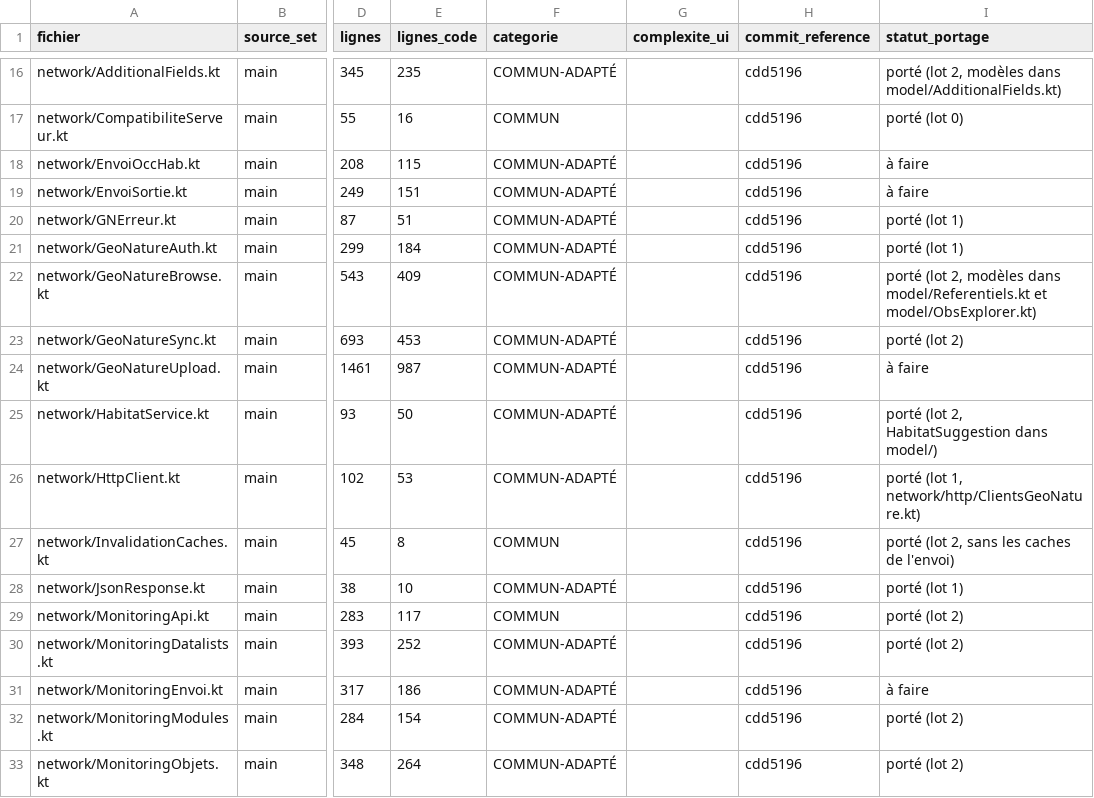
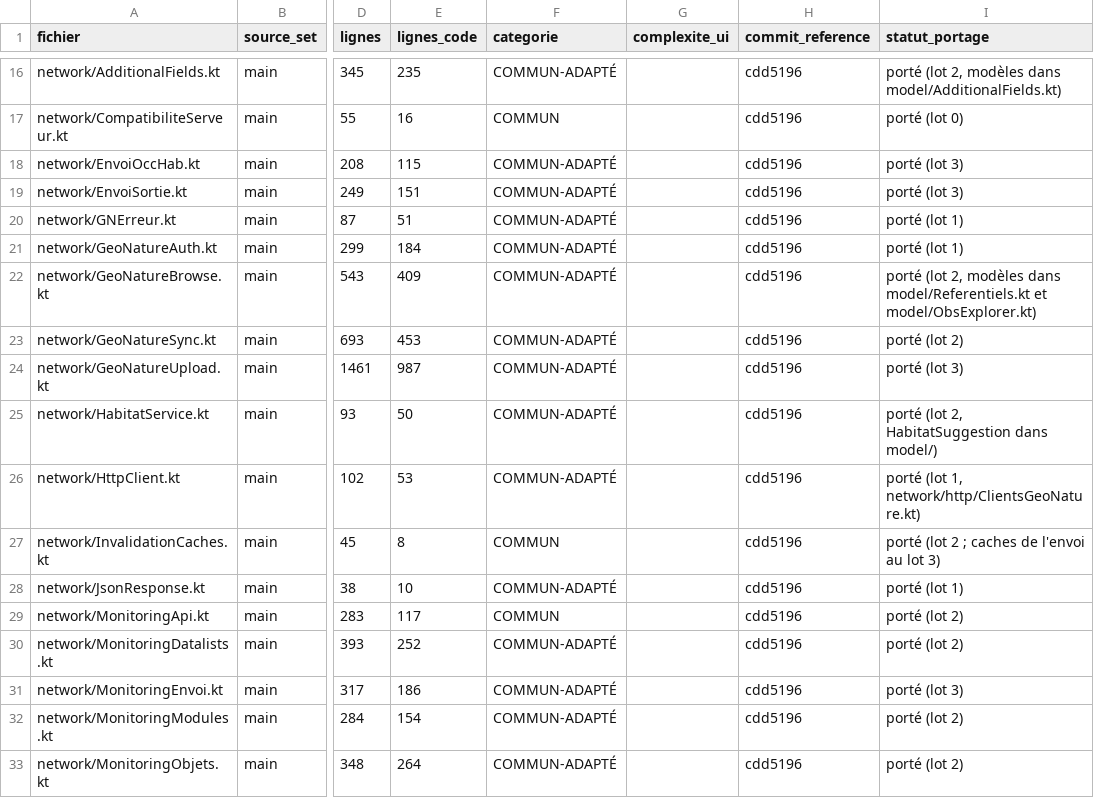
Before and after one commit to ANA-CEN-Ariege/GeoMys, a TSV file: inventaire/index-fichiers.tsv, drawn as a sheet; only a part is shown, gaps mark what is left out; the diff covers the shown part only; the diff names each change by its address in the sheet, - before the commit and + after, or states it on an @@ line.

```diff
--- a/inventaire/index-fichiers.tsv
+++ b/inventaire/index-fichiers.tsv
-I18:I19 (statut_portage): à faire
+I18:I19 (statut_portage): porté (lot 3)
-I24 (statut_portage): à faire
+I24 (statut_portage): porté (lot 3)
-I27 (statut_portage): porté (lot 2, sans les caches de l'envoi)
+I27 (statut_portage): porté (lot 2 ; caches de l'envoi au lot 3)
-I31 (statut_portage): à faire
+I31 (statut_portage): porté (lot 3)
```
Also changed, not shown: 10 edited cells elsewhere in this file, inventaire/releve-tests.tsv, 56 other files.
